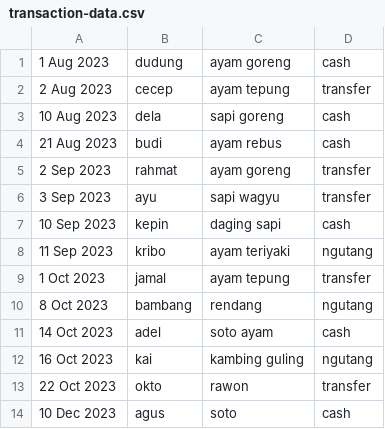
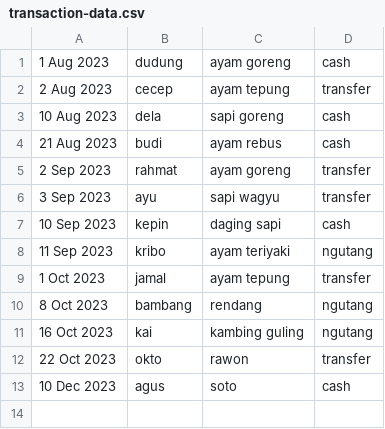
Before and after one commit to bagasnugrha/cathering-cashier-app, a CSV file: transaction-data.csv, drawn as a sheet; the diff names each change by its address in the sheet, - before the commit and + after, or states it on an @@ line.

```diff
--- a/transaction-data.csv
+++ b/transaction-data.csv
-row 11: 14 Oct 2023 | adel | soto ayam | cash
```
Also changed, not shown: 2 other files.
